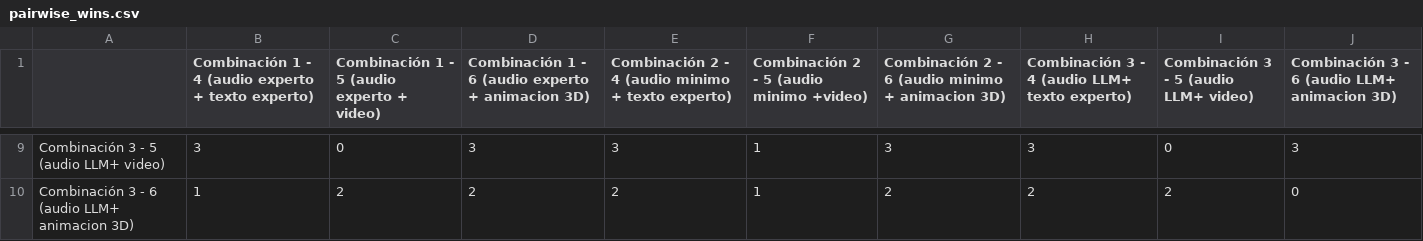
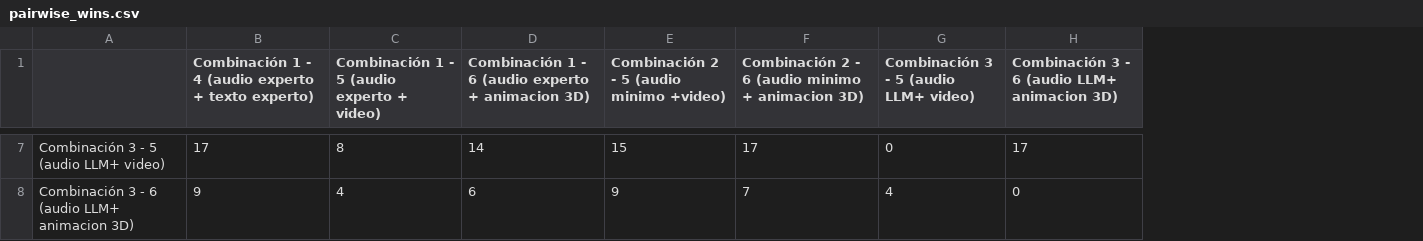
Before and after one commit to orionramos/HPIS_App_Code, a CSV file: Python/HRISelection/results/pairwise_wins.csv, drawn as a sheet; only a part is shown, gaps mark what is left out; removed rows and columns are numbered as before the commit, all else as after; the diff covers the shown part only; the diff names each change by its address in the sheet, - before the commit and + after, or states it on an @@ line.

```diff
--- a/Python/HRISelection/results/pairwise_wins.csv
+++ b/Python/HRISelection/results/pairwise_wins.csv
-column E, row 1: Combinación 2 - 4 (audio minimo + texto experto); rows 9-10: 3 | 2
-column H, row 1: Combinación 3 - 4 (audio LLM+ texto experto); rows 9-10: 3 | 2
-B7: 3
+B7: 17
-C7: 0
+C7: 8
-D7: 3
+D7: 14
-E7: 1
+E7: 15
-F7: 3
+F7: 17
-H7: 3
+H7: 17
-B8: 1
+B8: 9
-C8: 2
+C8: 4
-D8: 2
+D8: 6
-E8: 1
+E8: 9
-F8: 2
+F8: 7
-G8: 2
+G8: 4
```
Also changed, not shown: 2 removed rows and 28 edited cells elsewhere in this file, Python/HRISelection/results/counts_borda.csv, 9 other files.
